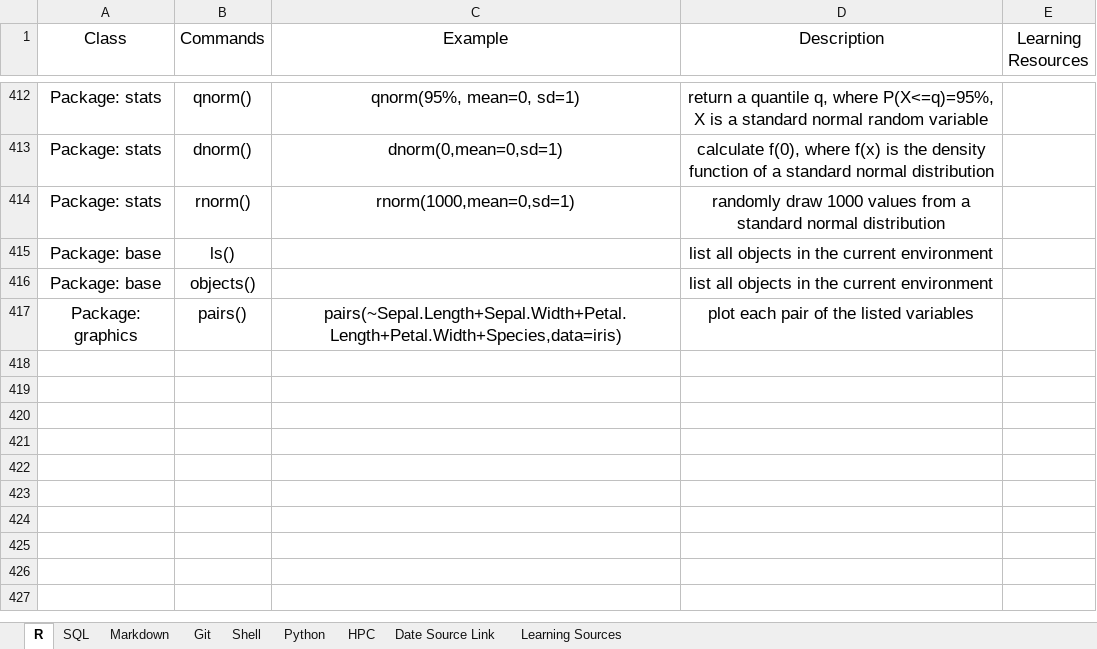
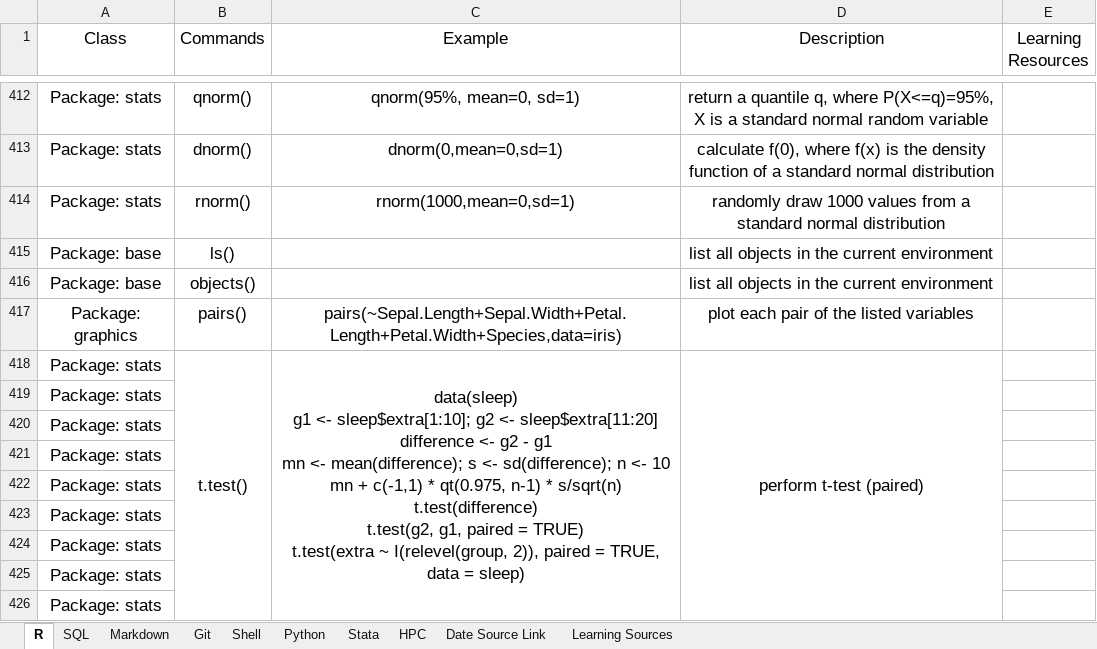
Before and after one commit to YKBKyle/RProgammingNote, an Excel workbook: MultiLanguageNote.xlsx, sheet R, drawn as a sheet; only a part is shown, gaps mark what is left out; values as stored, in another font and other column widths than the file's, no borders; ↵ is a line break in a cell; the diff names each change by its address in the sheet, - before the commit and + after, or states it on an @@ line.

```diff
--- a/MultiLanguageNote.xlsx (sheet R)
+++ b/MultiLanguageNote.xlsx (sheet R)
+sheet tab: Stata
+row 418: Package: stats | t.test() | data(sleep) ↵ g1 <- sleep$extra[1:10]; g2 <- sleep$extra[11:20] ↵ difference <- g2 - g1 ↵ mn <- mean(difference); s <- sd(difference); n <- 10 ↵ mn + c(-1,1) * qt(0.975, n-1) * s/sqrt(n) ↵ t.test(difference) ↵ t.test(g2, g1, paired = TRUE) ↵ t.test(extra ~ I(relevel(group, 2)), paired = TRUE, data = sleep) | perform t-test (paired)
+row 419: Package: stats
+row 420: Package: stats
+row 421: Package: stats
+row 422: Package: stats
+row 423: Package: stats
+row 424: Package: stats
+row 425: Package: stats
+row 426: Package: stats
```
Also changed, not shown: sheet Python, sheet Shell, sheet SQL.
